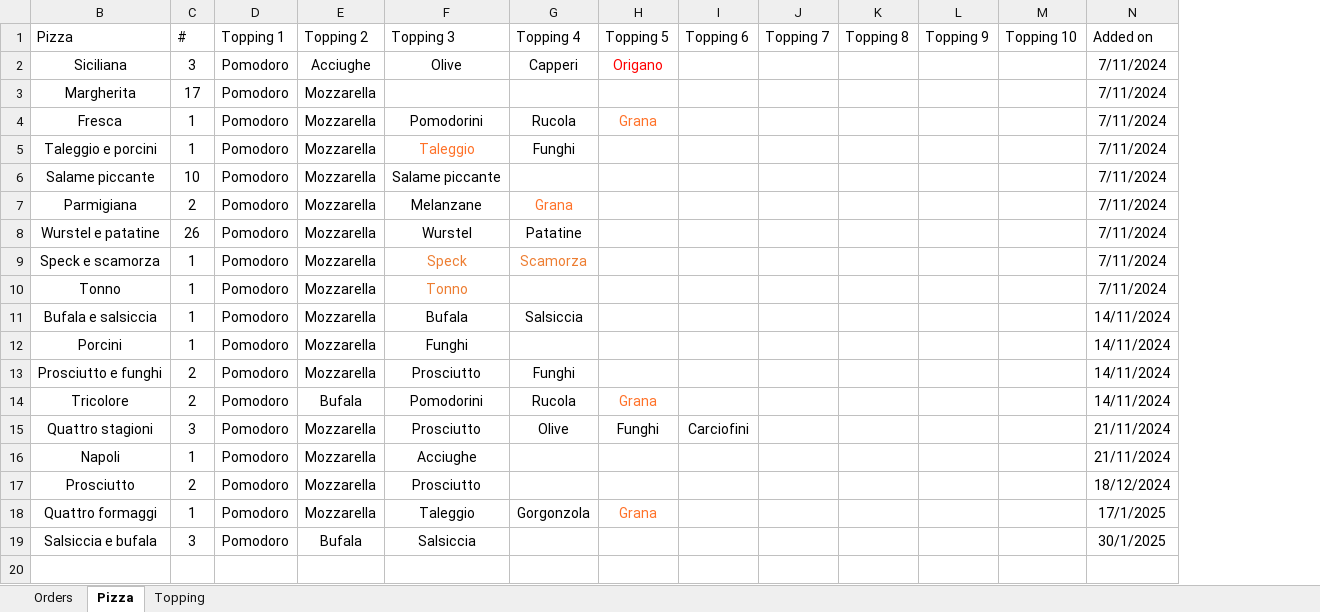
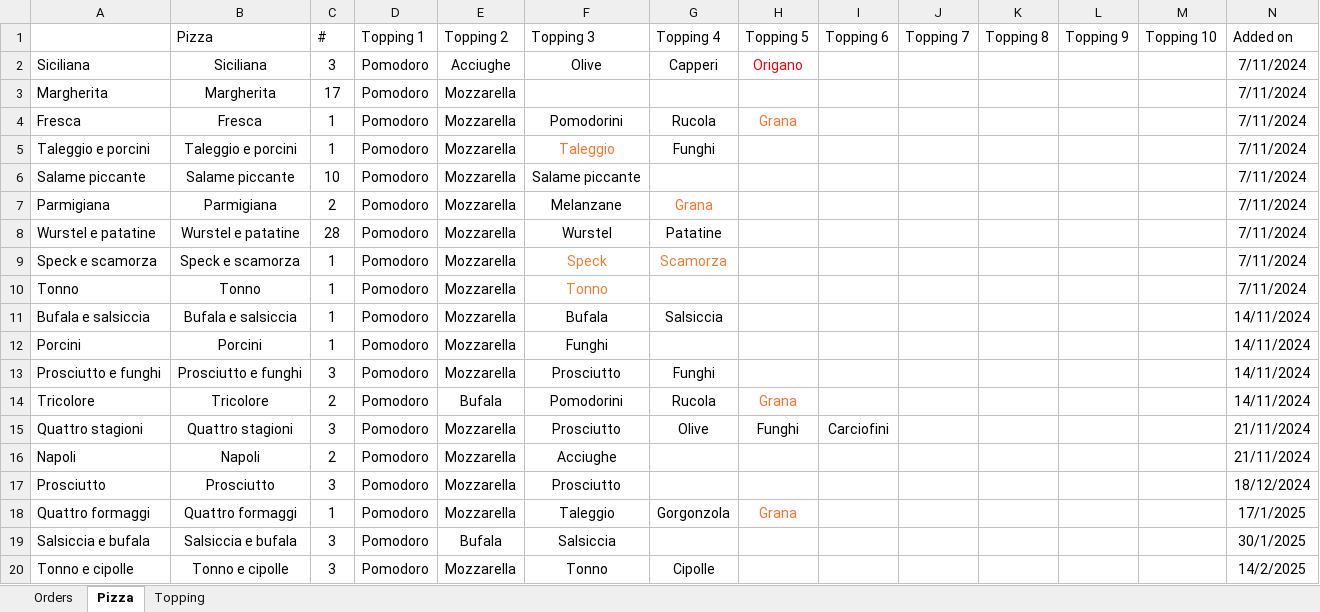
Before and after one commit to Luca-Pozzi/pizza_chart, an Excel workbook: data/data.xlsx, sheet Pizza, drawn as a sheet; only a part is shown; values as stored, in another font and other column widths than the file's, no borders; table styles not drawn; rows hold the shown columns only; the diff names each change by its address in the sheet, - before the commit and + after, or states it on an @@ line.

```diff
--- a/data/data.xlsx (sheet Pizza)
+++ b/data/data.xlsx (sheet Pizza)
@@ column A unhidden, rows 2-19: Siciliana | Margherita | Fresca | Taleggio e porcini | Salame piccante | Parmigiana | Wurstel e patatine | Speck e scamorza | Tonno | Bufala e salsiccia | Porcini | Prosciutto e funghi | Tricolore | Quattro stagioni | Napoli | Prosciutto | Quattro formaggi | Salsiccia e bufala @@
-C8 (#): 26
+C8 (#): 28
-C13 (#): 2
+C13 (#): 3
-C16 (#): 1
+C16 (#): 2
-C17 (#): 2
+C17 (#): 3
+row 20: Tonno e cipolle | Tonno e cipolle | 3 | Pomodoro | Mozzarella | Tonno | Cipolle |  |  |  |  |  |  | 14/2/2025
```
Also changed, not shown: sheet Topping, sheet Orders, hidden cells, 8 other files.
